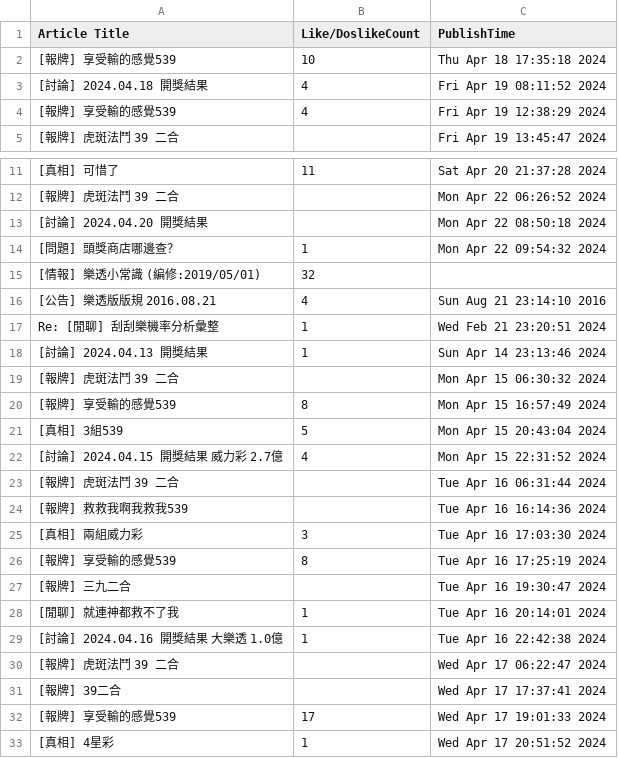
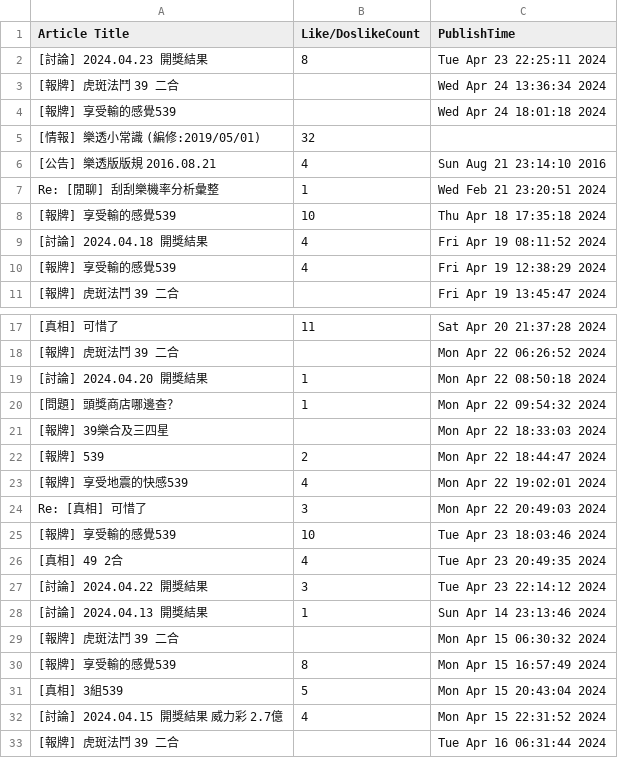
Before and after one commit to poivronvert/WeHelp-5, a CSV file: week3/article.csv, drawn as a sheet; only a part is shown, gaps mark what is left out; the shorter side is filled out with more unchanged rows; the diff covers the shown part only.

```diff
--- a/week3/article.csv
+++ b/week3/article.csv
@@ -1,2 +1,8 @@
 Article Title,Like/DoslikeCount,PublishTime
+[討論] 2024.04.23 開獎結果,8,Tue Apr 23 22:25:11 2024
+[報牌] 虎斑法鬥 39 二合,,Wed Apr 24 13:36:34 2024
+[報牌] 享受輸的感覺539,,Wed Apr 24 18:01:18 2024
+[情報] 樂透小常識 (編修:2019/05/01),32,
+[公告] 樂透版版規 2016.08.21,4,Sun Aug 21 23:14:10 2016
+Re: [閒聊] 刮刮樂機率分析彙整,1,Wed Feb 21 23:20:51 2024
 [報牌] 享受輸的感覺539,10,Thu Apr 18 17:35:18 2024
@@ -12,7 +18,11 @@ Article Title,Like/DoslikeCount,PublishTime
 [報牌] 虎斑法鬥 39 二合,,Mon Apr 22 06:26:52 2024
-[討論] 2024.04.20 開獎結果,,Mon Apr 22 08:50:18 2024
+[討論] 2024.04.20 開獎結果,1,Mon Apr 22 08:50:18 2024
 [問題] 頭獎商店哪邊查？,1,Mon Apr 22 09:54:32 2024
-[情報] 樂透小常識 (編修:2019/05/01),32,
-[公告] 樂透版版規 2016.08.21,4,Sun Aug 21 23:14:10 2016
-Re: [閒聊] 刮刮樂機率分析彙整,1,Wed Feb 21 23:20:51 2024
+[報牌] 39樂合及三四星,,Mon Apr 22 18:33:03 2024
+[報牌] 539,2,Mon Apr 22 18:44:47 2024
+[報牌] 享受地震的快感539,4,Mon Apr 22 19:02:01 2024
+Re: [真相] 可惜了,3,Mon Apr 22 20:49:03 2024
+[報牌] 享受輸的感覺539,10,Tue Apr 23 18:03:46 2024
+[真相] 49 2合,4,Tue Apr 23 20:49:35 2024
+[討論] 2024.04.22 開獎結果,3,Tue Apr 23 22:14:12 2024
 [討論] 2024.04.13 開獎結果,1,Sun Apr 14 23:13:46 2024
```
Also changed, not shown: 20 removed rows elsewhere in this file, 5 other files.
